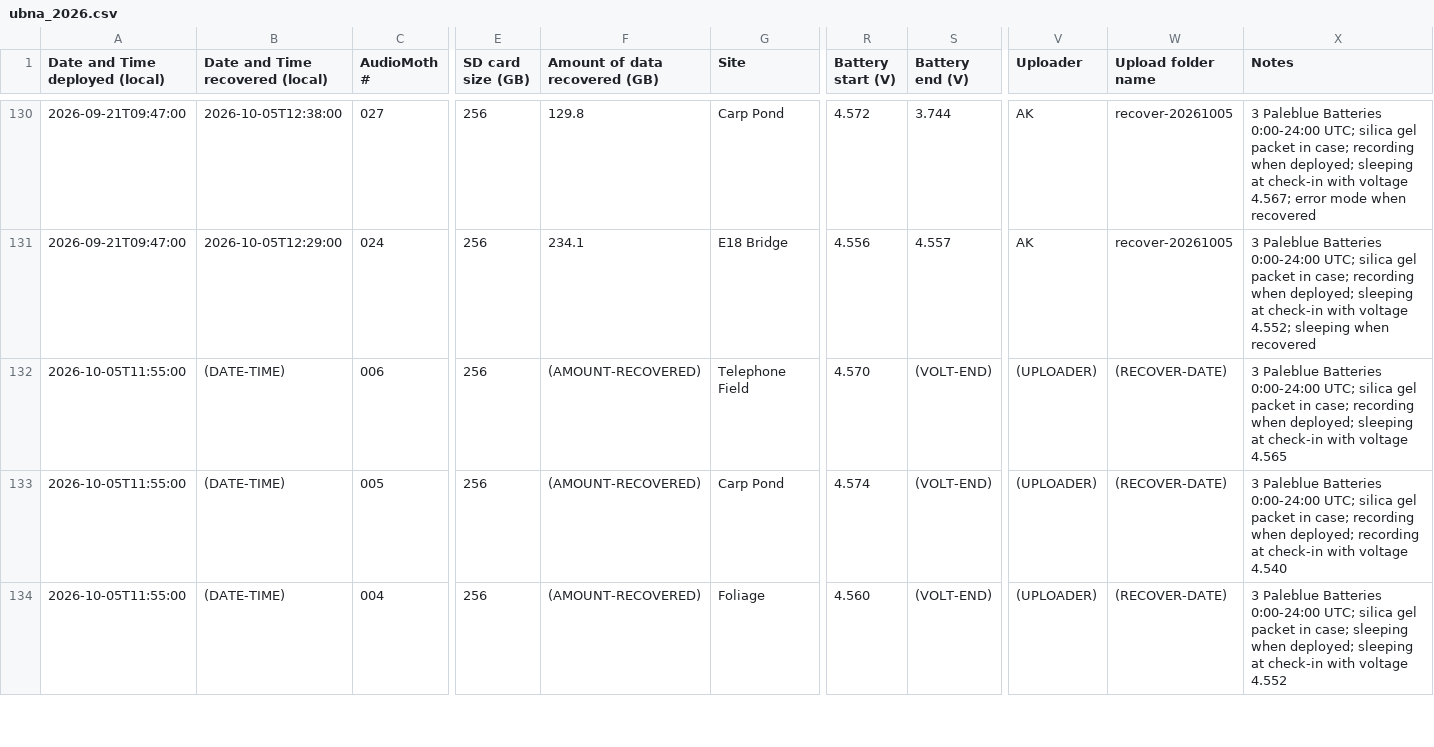
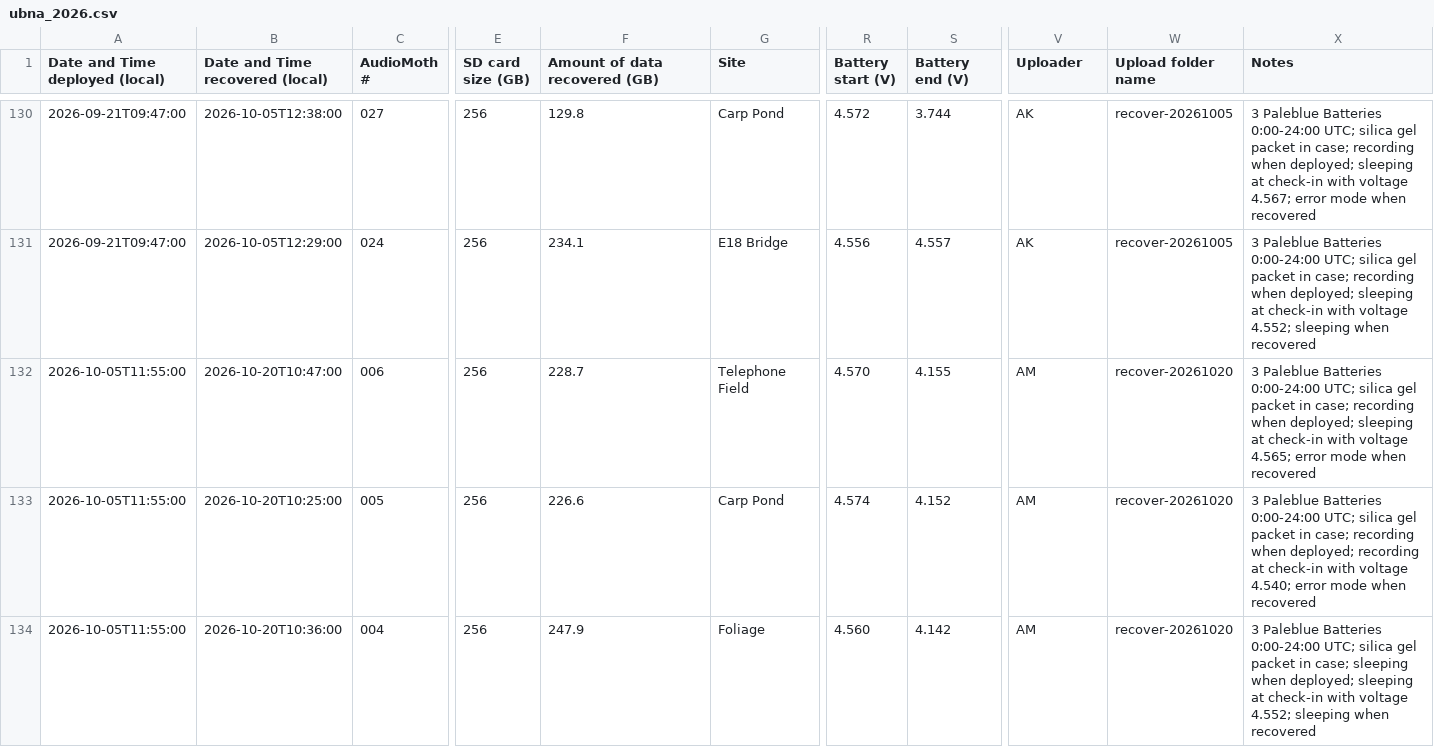
Before and after one commit to uw-echospace/ubna-field, a CSV file: field_records/ubna_2026.csv, drawn as a sheet; only a part is shown, gaps mark what is left out; the diff covers the shown part only; the diff names each change by its address in the sheet, - before the commit and + after, or states it on an @@ line.

Commit message:
Deploy-20261020 (#261)
* Added recovery details for 2026/10/20

* Added newly deployed recorders

* Added images for deployment

```diff
--- a/field_records/ubna_2026.csv
+++ b/field_records/ubna_2026.csv
-B132 (Date and Time recovered (local)): (DATE-TIME)
+B132 (Date and Time recovered (local)): 2026-10-20T10:47:00
-F132 (Amount of data recovered (GB)): (AMOUNT-RECOVERED)
+F132 (Amount of data recovered (GB)): 228.7
-S132 (Battery end (V)): (VOLT-END)
+S132 (Battery end (V)): 4.155
-V132:V134 (Uploader): (UPLOADER)
+V132:V134 (Uploader): AM
-W132:W134 (Upload folder name): (RECOVER-DATE)
+W132:W134 (Upload folder name): recover-20261020
-X132 (Notes): …with voltage 4.565
+X132 (Notes): …with voltage 4.565; error mode when recovered
-B133 (Date and Time recovered (local)): (DATE-TIME)
+B133 (Date and Time recovered (local)): 2026-10-20T10:25:00
-F133 (Amount of data recovered (GB)): (AMOUNT-RECOVERED)
+F133 (Amount of data recovered (GB)): 226.6
-S133 (Battery end (V)): (VOLT-END)
+S133 (Battery end (V)): 4.152
-X133 (Notes): …with voltage 4.540
+X133 (Notes): …with voltage 4.540; error mode when recovered
-B134 (Date and Time recovered (local)): (DATE-TIME)
+B134 (Date and Time recovered (local)): 2026-10-20T10:36:00
-F134 (Amount of data recovered (GB)): (AMOUNT-RECOVERED)
+F134 (Amount of data recovered (GB)): 247.9
-S134 (Battery end (V)): (VOLT-END)
+S134 (Battery end (V)): 4.142
-X134 (Notes): …with voltage 4.552
+X134 (Notes): …with voltage 4.552; sleeping when recovered
```
Also changed, not shown: 5 added rows and 12 edited cells elsewhere in this file, 5 other files.
